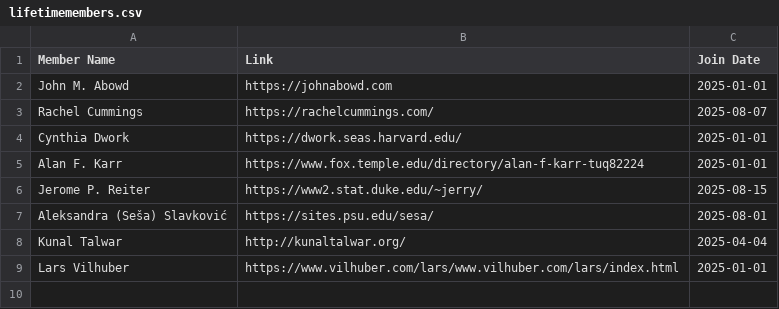
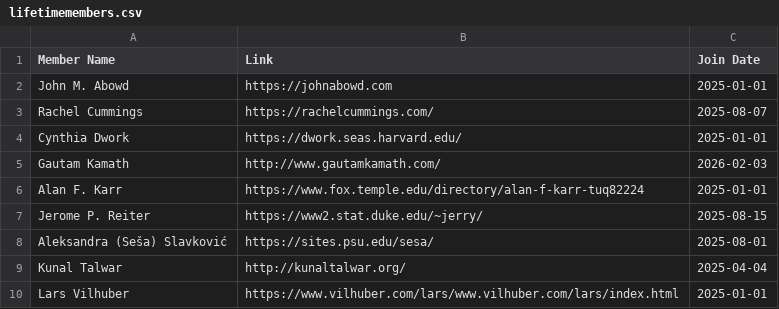
Before and after one commit to journalprivacyconfidentiality/socprivconfresearch.org, a CSV file: _data/lifetimemembers.csv, drawn as a sheet.

Commit message:
Update lifetimemembers.csv
Added Gautam Kamath

```diff
--- a/_data/lifetimemembers.csv
+++ b/_data/lifetimemembers.csv
@@ -4,2 +4,3 @@ Member Name,Link,Join Date
 "Cynthia Dwork","https://dwork.seas.harvard.edu/",2025-01-01
+"Gautam Kamath","http://www.gautamkamath.com/",2026-02-03
 "Alan F. Karr","https://www.fox.temple.edu/directory/alan-f-karr-tuq82224",2025-01-01
```
